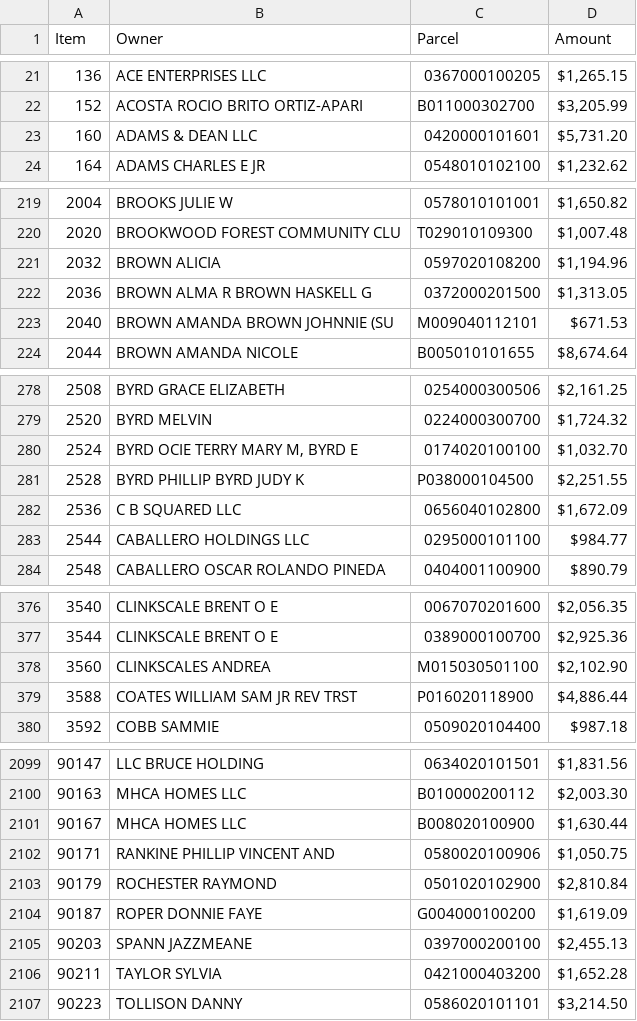
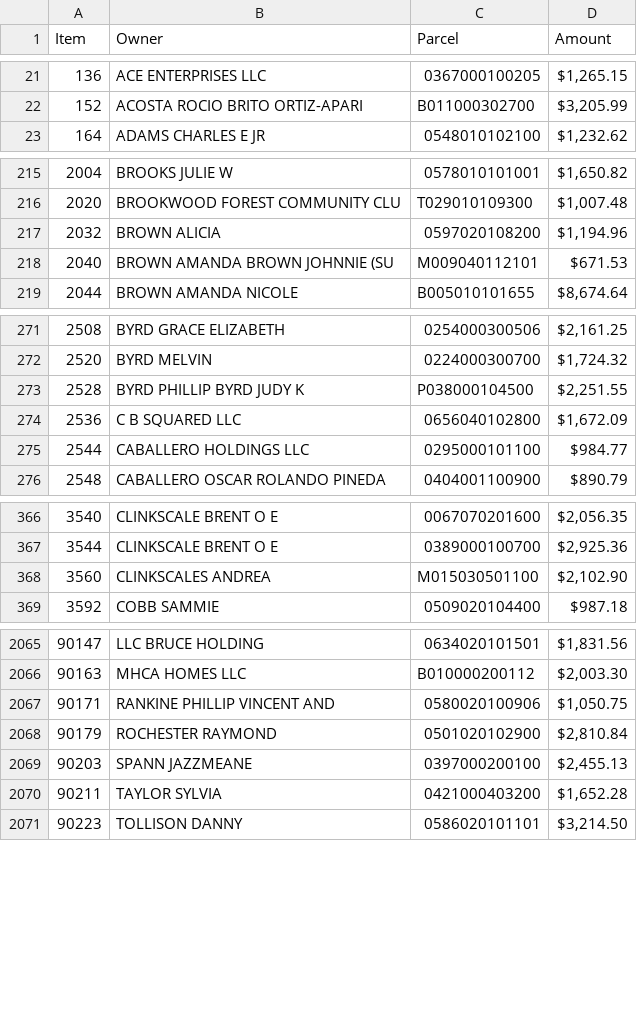
Before and after one commit to Bensta1/greenville-sc-lead-scraper, a CSV file: leads.csv, drawn as a sheet; only a part is shown, gaps mark what is left out; the diff covers the shown part only; the diff names each change by its address in the sheet, - before the commit and + after, or states it on an @@ line.

```diff
--- a/leads.csv
+++ b/leads.csv
-row 23: 160 | ADAMS & DEAN LLC | 0420000101601 | $5,731.20
-row 222: 2036 | BROWN ALMA R BROWN HASKELL G | 0372000201500 | $1,313.05
-row 280: 2524 | BYRD OCIE TERRY MARY M, BYRD E | 0174020100100 | $1,032.70
-row 379: 3588 | COATES WILLIAM SAM JR REV TRST | P016020118900 | $4,886.44
-row 2101: 90167 | MHCA HOMES LLC | B008020100900 | $1,630.44
-row 2104: 90187 | ROPER DONNIE FAYE | G004000100200 | $1,619.09
```
Also changed, not shown: 30 removed rows elsewhere in this file, 2 other files.
